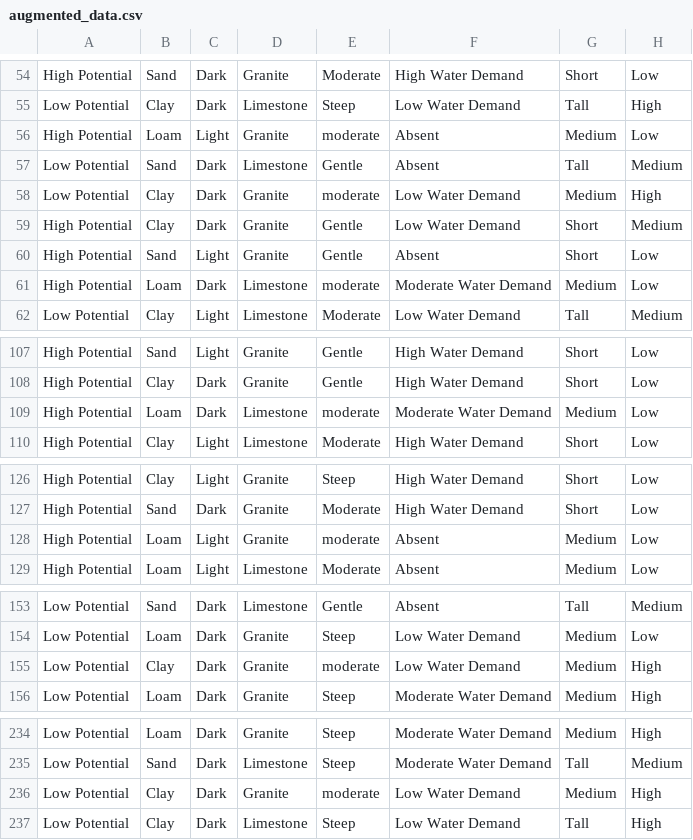
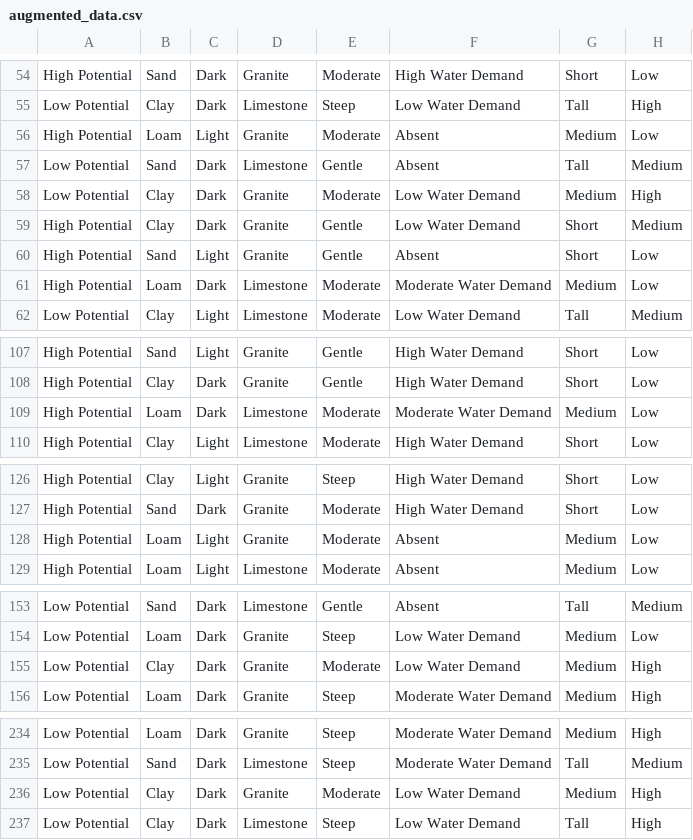
Before and after one commit to Mqhelisi/grndwtr-pot-engine, a CSV file: artifacts/augmented_data.csv, drawn as a sheet; only a part is shown, gaps mark what is left out.

```diff
--- a/artifacts/augmented_data.csv
+++ b/artifacts/augmented_data.csv
@@ -55,8 +55,8 @@
 "Low Potential","Clay","Dark","Limestone","Steep","Low Water Demand","Tall","High"
-"High Potential","Loam","Light","Granite","moderate","Absent","Medium","Low"
+"High Potential","Loam","Light","Granite","Moderate","Absent","Medium","Low"
 "Low Potential","Sand","Dark","Limestone","Gentle","Absent","Tall","Medium"
-"Low Potential","Clay","Dark","Granite","moderate","Low Water Demand","Medium","High"
+"Low Potential","Clay","Dark","Granite","Moderate","Low Water Demand","Medium","High"
 "High Potential","Clay","Dark","Granite","Gentle","Low Water Demand","Short","Medium"
 "High Potential","Sand","Light","Granite","Gentle","Absent","Short","Low"
-"High Potential","Loam","Dark","Limestone","moderate","Moderate Water Demand","Medium","Low"
+"High Potential","Loam","Dark","Limestone","Moderate","Moderate Water Demand","Medium","Low"
 "Low Potential","Clay","Light","Limestone","Moderate","Low Water Demand","Tall","Medium"
@@ -108,3 +108,3 @@
 "High Potential","Clay","Dark","Granite","Gentle","High Water Demand","Short","Low"
-"High Potential","Loam","Dark","Limestone","moderate","Moderate Water Demand","Medium","Low"
+"High Potential","Loam","Dark","Limestone","Moderate","Moderate Water Demand","Medium","Low"
 "High Potential","Clay","Light","Limestone","Moderate","High Water Demand","Short","Low"
@@ -127,3 +127,3 @@
 "High Potential","Sand","Dark","Granite","Moderate","High Water Demand","Short","Low"
-"High Potential","Loam","Light","Granite","moderate","Absent","Medium","Low"
+"High Potential","Loam","Light","Granite","Moderate","Absent","Medium","Low"
 "High Potential","Loam","Light","Limestone","Moderate","Absent","Medium","Low"
@@ -154,3 +154,3 @@
 "Low Potential","Loam","Dark","Granite","Steep","Low Water Demand","Medium","Low"
-"Low Potential","Clay","Dark","Granite","moderate","Low Water Demand","Medium","High"
+"Low Potential","Clay","Dark","Granite","Moderate","Low Water Demand","Medium","High"
 "Low Potential","Loam","Dark","Granite","Steep","Moderate Water Demand","Medium","High"
@@ -235,3 +235,3 @@
 "Low Potential","Sand","Dark","Limestone","Steep","Moderate Water Demand","Tall","Medium"
-"Low Potential","Clay","Dark","Granite","moderate","Low Water Demand","Medium","High"
+"Low Potential","Clay","Dark","Granite","Moderate","Low Water Demand","Medium","High"
 "Low Potential","Clay","Dark","Limestone","Steep","Low Water Demand","Tall","High"
```
Also changed, not shown: 42 other files.
